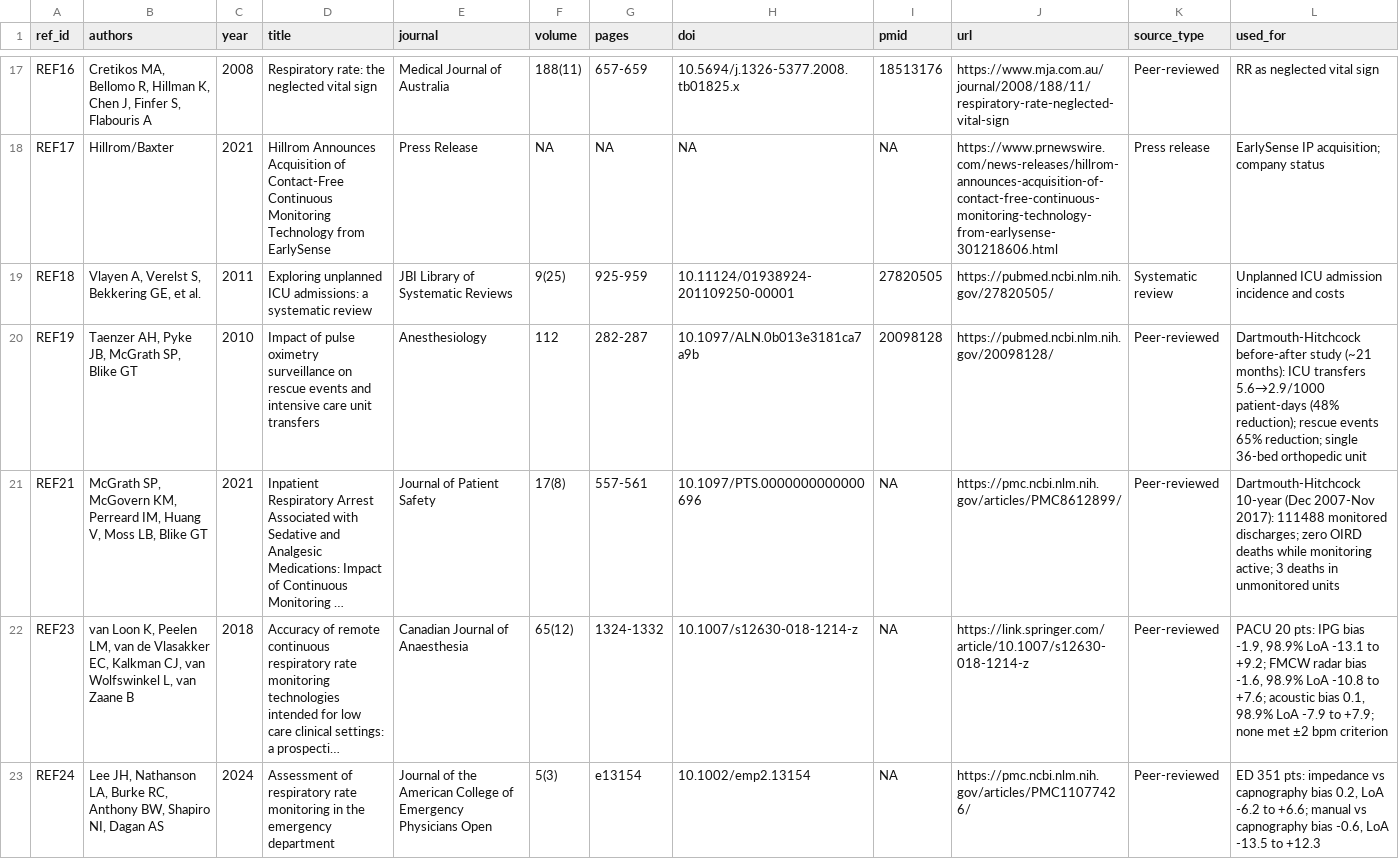
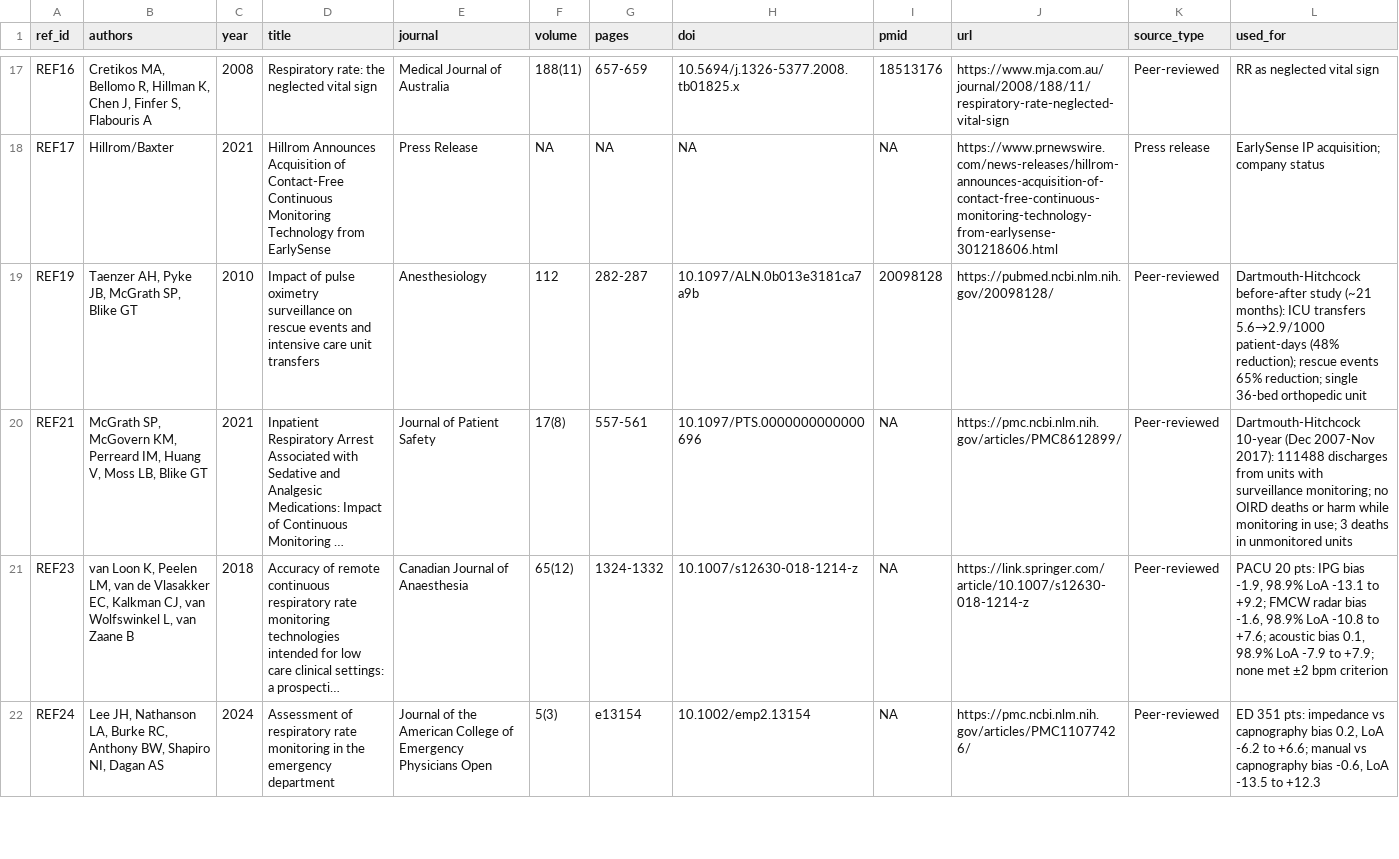
Before and after one commit to mr31ken/respiratory-rate-monitoring-cea, a CSV file: data/sources.csv, drawn as a sheet; only a part is shown, gaps mark what is left out; long unchanged cells end in …; removed rows and columns are numbered as before the commit, all else as after; the diff covers the shown part only; the diff names each change by its address in the sheet, - before the commit and + after, or states it on an @@ line.

```diff
--- a/data/sources.csv
+++ b/data/sources.csv
-row 19: REF18 | Vlayen A, Verelst S, Bekkering GE, et al. | 2011 | Exploring unplanned ICU admissions: a systematic review | JBI Library of Systematic Reviews | 9(25) | 925-959 | 10.11124/01938924-201109250-00001 | 27820505 | https://pubmed.ncbi.nlm.nih.gov/27820505/ | Systematic review | Unplanned ICU admission incidence and costs
-L20 (used_for): …2017): 111488 monitored discharges; zero OIRD deaths while monitoring active; 3 deaths…
+L20 (used_for): …2017): 111488 discharges from units with surveillance monitoring; no OIRD deaths or harm while monitoring in use; 3 deaths…
```
Also changed, not shown: 3 added rows and 2 edited cells elsewhere in this file, data/accuracy_studies.csv, data/cost_parameters.csv, 38 other files.
